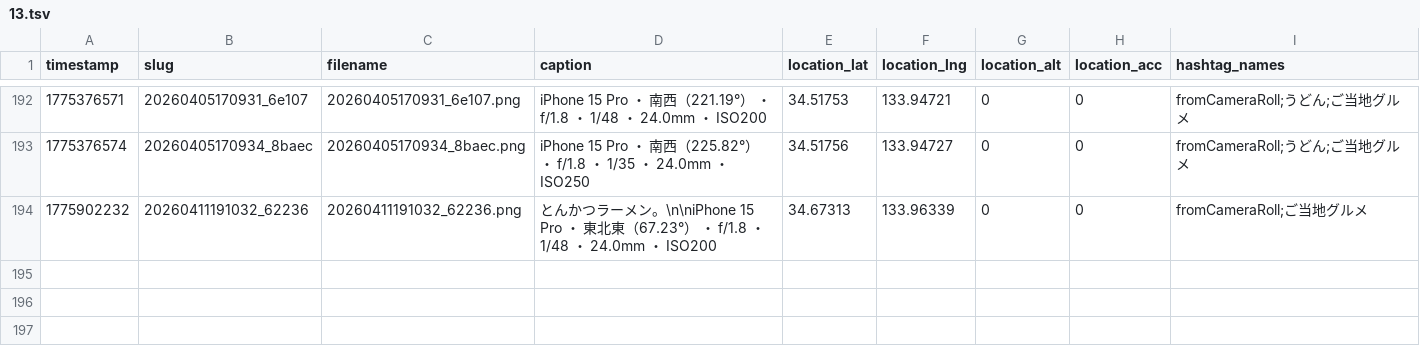
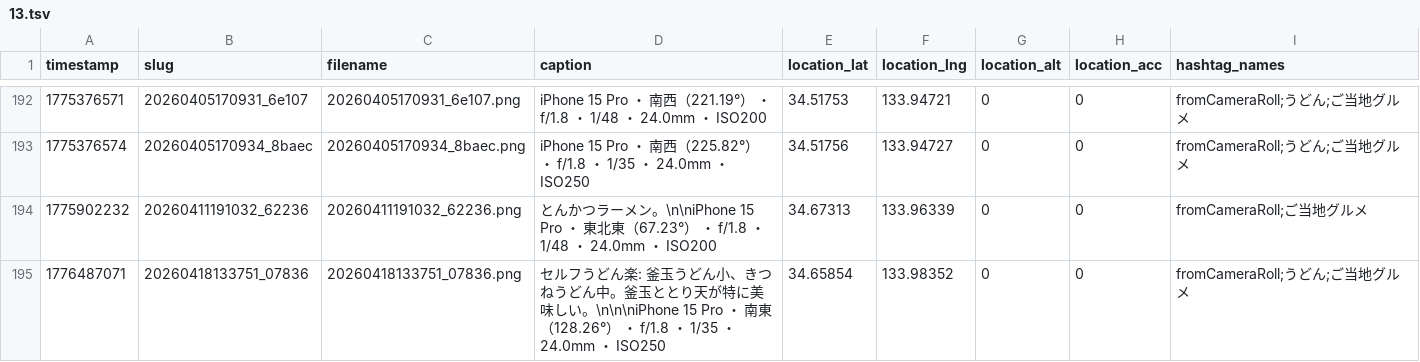
Before and after one commit to cocolabJP/repot-archive, a TSV file: data/v2_tsv/13.tsv, drawn as a sheet; only a part is shown, gaps mark what is left out; the diff names each change by its address in the sheet, - before the commit and + after, or states it on an @@ line.

```diff
--- a/data/v2_tsv/13.tsv
+++ b/data/v2_tsv/13.tsv
+row 195: 1776487071 | 20260418133751_07836 | 20260418133751_07836.png | セルフうどん楽: 釜玉うどん小、きつねうどん中。釜玉ととり天が特に美味しい。\n\n\niPhone 15 Pro ・ 南東（128.26°） ・ f/1.8 ・ 1/35 ・ 24.0mm ・ ISO250 | 34.65854 | 133.98352 | 0 | 0 | fromCameraRoll;うどん;ご当地グルメ
```
Also changed, not shown: data/v2_tsv/150.tsv, data/v2_tsv/212.tsv, 9 other files.
